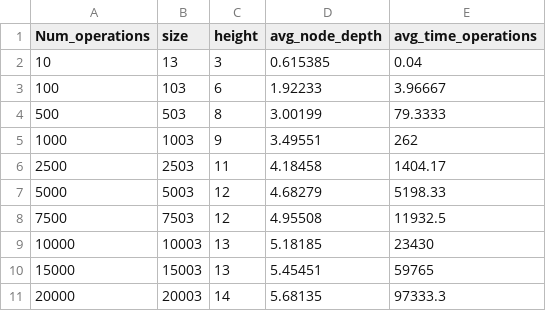
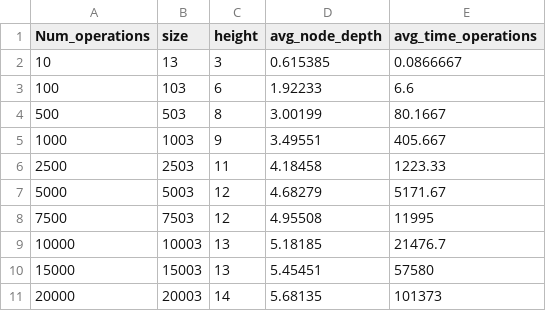
Before and after one commit to Javes7777/Tree-Experiments, a CSV file: stat_avl.csv, drawn as a sheet.

```diff
--- a/stat_avl.csv
+++ b/stat_avl.csv
@@ -1,11 +1,11 @@
 Num_operations,size,height,avg_node_depth,avg_time_operations
-10,13,3,0.615385,0.04
-100,103,6,1.92233,3.96667
-500,503,8,3.00199,79.3333
-1000,1003,9,3.49551,262
-2500,2503,11,4.18458,1404.17
-5000,5003,12,4.68279,5198.33
-7500,7503,12,4.95508,11932.5
-10000,10003,13,5.18185,23430
-15000,15003,13,5.45451,59765
-20000,20003,14,5.68135,97333.3
+10,13,3,0.615385,0.0866667
+100,103,6,1.92233,6.6
+500,503,8,3.00199,80.1667
+1000,1003,9,3.49551,405.667
+2500,2503,11,4.18458,1223.33
+5000,5003,12,4.68279,5171.67
+7500,7503,12,4.95508,11995
+10000,10003,13,5.18185,21476.7
+15000,15003,13,5.45451,57580
+20000,20003,14,5.68135,101373
```
Also changed, not shown: stat_bst.csv, 2 other files.
